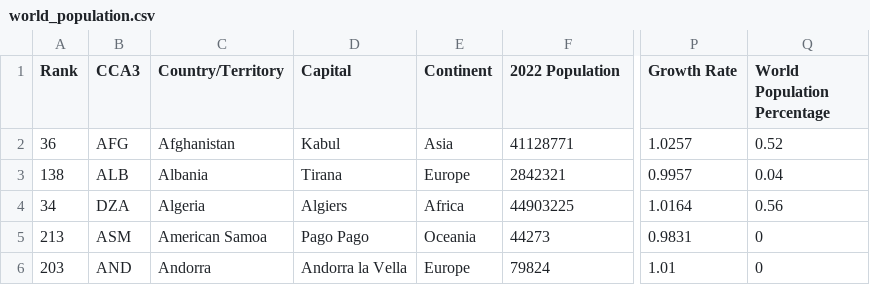
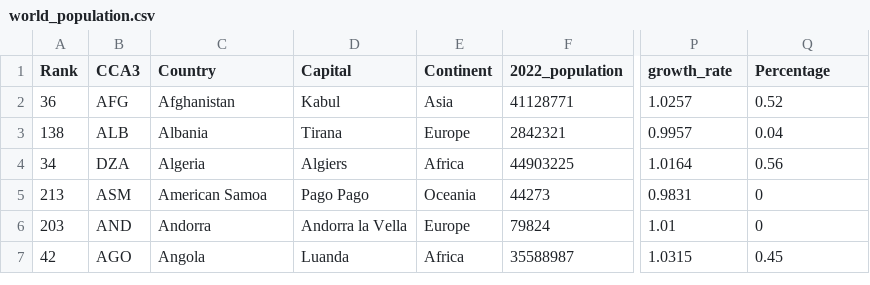
Before and after one commit to patilniranjan628/F21DV, a CSV file: .github/workflows/world_population.csv, drawn as a sheet; only a part is shown, gaps mark what is left out; the shorter side is filled out with more unchanged rows; the diff names each change by its address in the sheet, - before the commit and + after, or states it on an @@ line.

Commit message:
Update world_population.csv

```diff
--- a/.github/workflows/world_population.csv
+++ b/.github/workflows/world_population.csv
-C1: Country/Territory
+C1: Country
-F1: 2022 Population
+F1: 2022_population
-P1: Growth Rate
+P1: growth_rate
-Q1: World Population Percentage
+Q1: Percentage
```
